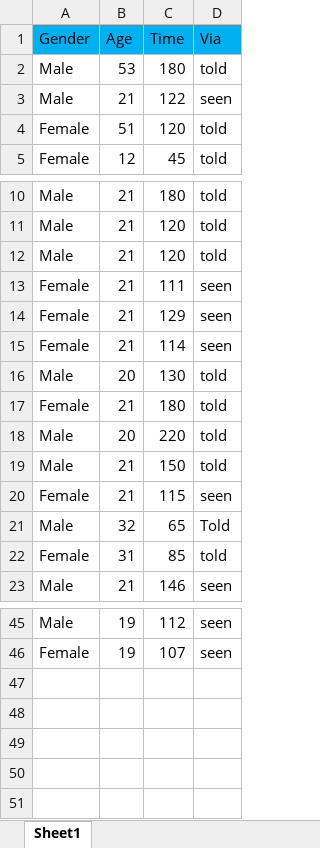
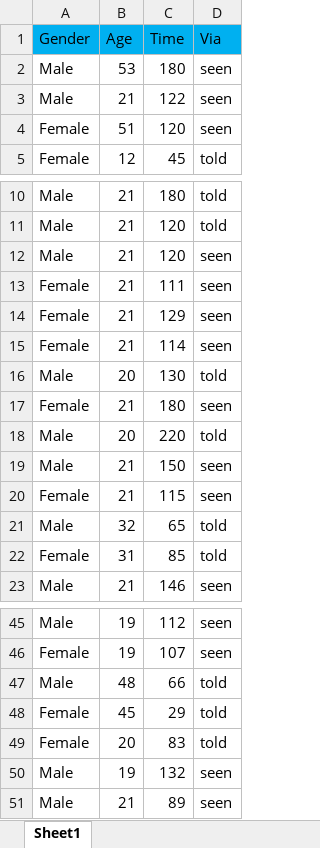
Before and after one commit to louisdcerda/stats-final-proj, an Excel workbook: stats_proj_data.xlsx, sheet Sheet1, drawn as a sheet; only a part is shown, gaps mark what is left out; values as stored, in another font and other column widths than the file's, no borders; the diff names each change by its address in the sheet, - before the commit and + after, or states it on an @@ line.

Commit message:
modified data and added graphs/correlations

```diff
--- a/stats_proj_data.xlsx (sheet Sheet1)
+++ b/stats_proj_data.xlsx (sheet Sheet1)
-D2 (Via): told
+D2 (Via): seen
-D4 (Via): told
+D4 (Via): seen
-D12 (Via): told
+D12 (Via): seen
-D17 (Via): told
+D17 (Via): seen
-D19 (Via): told
+D19 (Via): seen
-D21 (Via): Told
+D21 (Via): told
+row 47: Male | 48 | 66 | told
+row 48: Female | 45 | 29 | told
+row 49: Female | 20 | 83 | told
+row 50: Male | 19 | 132 | seen
+row 51: Male | 21 | 89 | seen
```
Also changed, not shown: 1 other file.
